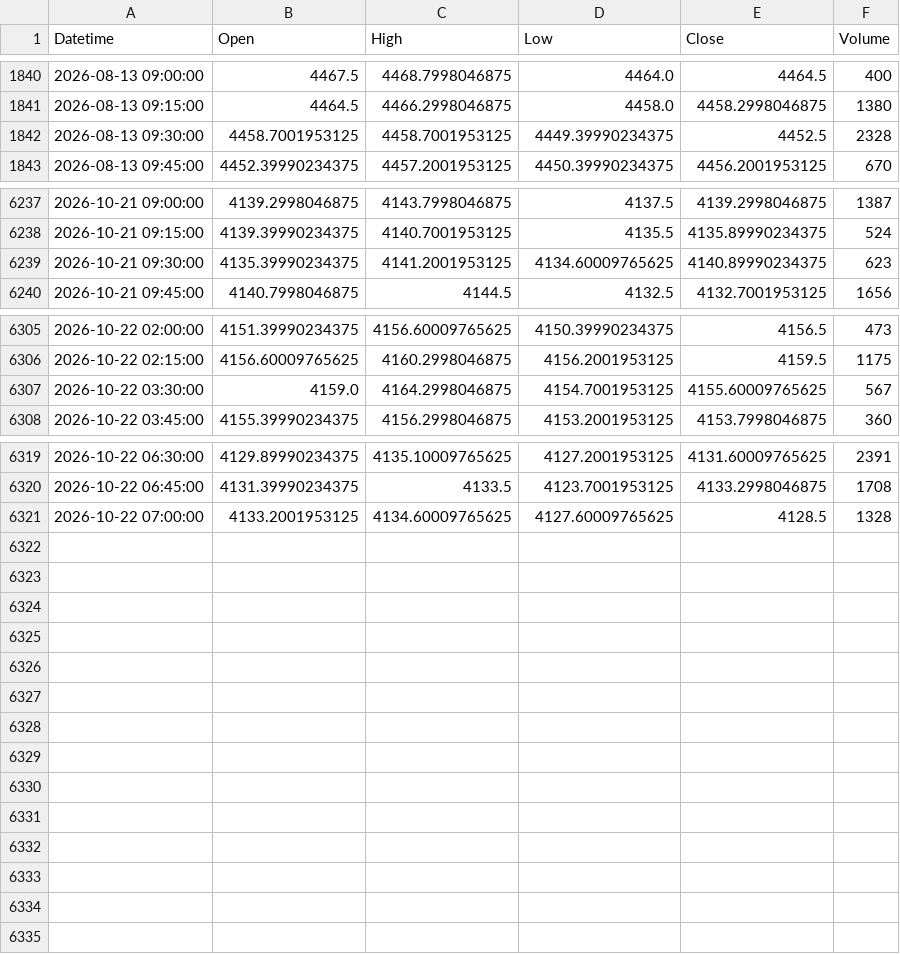
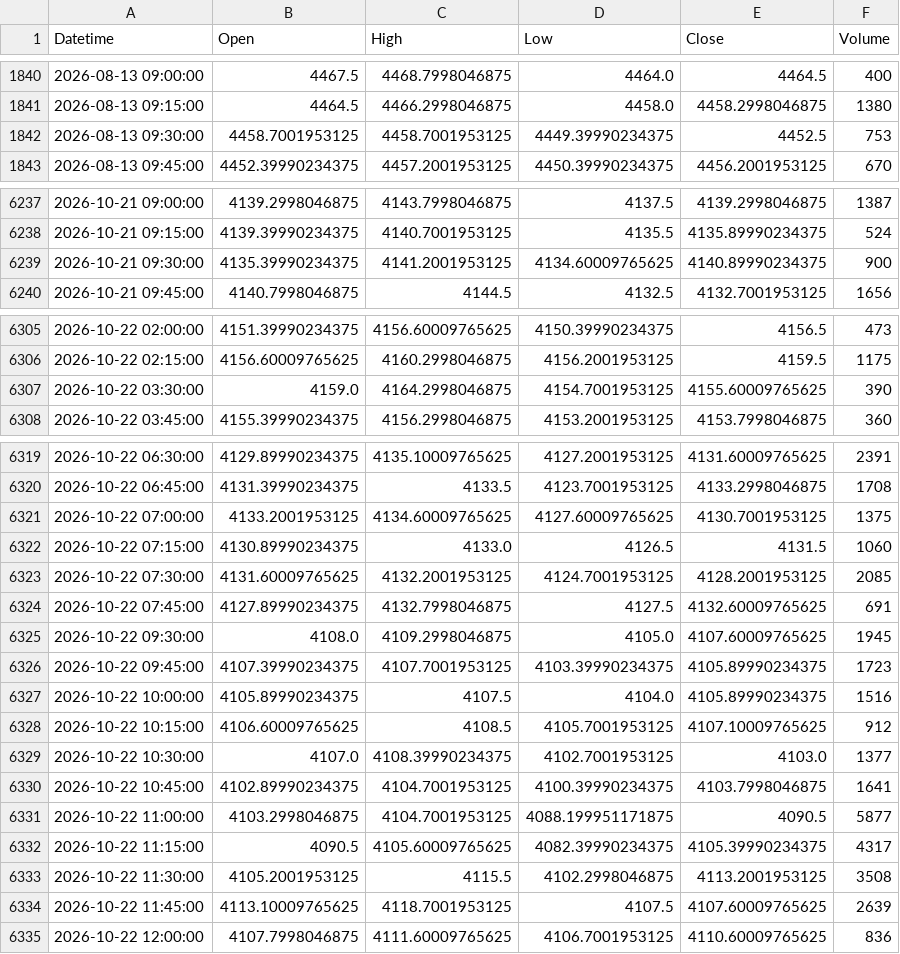
Before and after one commit to shikerkattiyar11-debug/xauusd-gold-data, a CSV file: data/xauusd_15m.csv, drawn as a sheet; only a part is shown, gaps mark what is left out.

```diff
--- a/data/xauusd_15m.csv
+++ b/data/xauusd_15m.csv
@@ -1841,3 +1841,3 @@ Datetime,Open,High,Low,Close,Volume
 2026-08-13 09:15:00,4464.5,4466.2998046875,4458.0,4458.2998046875,1380
-2026-08-13 09:30:00,4458.7001953125,4458.7001953125,4449.39990234375,4452.5,2328
+2026-08-13 09:30:00,4458.7001953125,4458.7001953125,4449.39990234375,4452.5,753
 2026-08-13 09:45:00,4452.39990234375,4457.2001953125,4450.39990234375,4456.2001953125,670
@@ -6238,3 +6238,3 @@ Datetime,Open,High,Low,Close,Volume
 2026-10-21 09:15:00,4139.39990234375,4140.7001953125,4135.5,4135.89990234375,524
-2026-10-21 09:30:00,4135.39990234375,4141.2001953125,4134.60009765625,4140.89990234375,623
+2026-10-21 09:30:00,4135.39990234375,4141.2001953125,4134.60009765625,4140.89990234375,900
 2026-10-21 09:45:00,4140.7998046875,4144.5,4132.5,4132.7001953125,1656
@@ -6306,3 +6306,3 @@ Datetime,Open,High,Low,Close,Volume
 2026-10-22 02:15:00,4156.60009765625,4160.2998046875,4156.2001953125,4159.5,1175
-2026-10-22 03:30:00,4159.0,4164.2998046875,4154.7001953125,4155.60009765625,567
+2026-10-22 03:30:00,4159.0,4164.2998046875,4154.7001953125,4155.60009765625,390
 2026-10-22 03:45:00,4155.39990234375,4156.2998046875,4153.2001953125,4153.7998046875,360
@@ -6320,2 +6320,16 @@ Datetime,Open,High,Low,Close,Volume
 2026-10-22 06:45:00,4131.39990234375,4133.5,4123.7001953125,4133.2998046875,1708
-2026-10-22 07:00:00,4133.2001953125,4134.60009765625,4127.60009765625,4128.5,1328
+2026-10-22 07:00:00,4133.2001953125,4134.60009765625,4127.60009765625,4130.7001953125,1375
+2026-10-22 07:15:00,4130.89990234375,4133.0,4126.5,4131.5,1060
+2026-10-22 07:30:00,4131.60009765625,4132.2001953125,4124.7001953125,4128.2001953125,2085
+2026-10-22 07:45:00,4127.89990234375,4132.7998046875,4127.5,4132.60009765625,691
+2026-10-22 09:30:00,4108.0,4109.2998046875,4105.0,4107.60009765625,1945
+2026-10-22 09:45:00,4107.39990234375,4107.7001953125,4103.39990234375,4105.89990234375,1723
+2026-10-22 10:00:00,4105.89990234375,4107.5,4104.0,4105.89990234375,1516
+2026-10-22 10:15:00,4106.60009765625,4108.5,4105.7001953125,4107.10009765625,912
+2026-10-22 10:30:00,4107.0,4108.39990234375,4102.7001953125,4103.0,1377
+2026-10-22 10:45:00,4102.89990234375,4104.7001953125,4100.39990234375,4103.7998046875,1641
+2026-10-22 11:00:00,4103.2998046875,4104.7001953125,4088.199951171875,4090.5,5877
+2026-10-22 11:15:00,4090.5,4105.60009765625,4082.39990234375,4105.39990234375,4317
+2026-10-22 11:30:00,4105.2001953125,4115.5,4102.2998046875,4113.2001953125,3508
+2026-10-22 11:45:00,4113.10009765625,4118.7001953125,4107.5,4107.60009765625,2639
+2026-10-22 12:00:00,4107.7998046875,4111.60009765625,4106.7001953125,4110.60009765625,836
```
Also changed, not shown: data/xauusd_10m.csv, data/xauusd_1d.csv, 3 other files.
